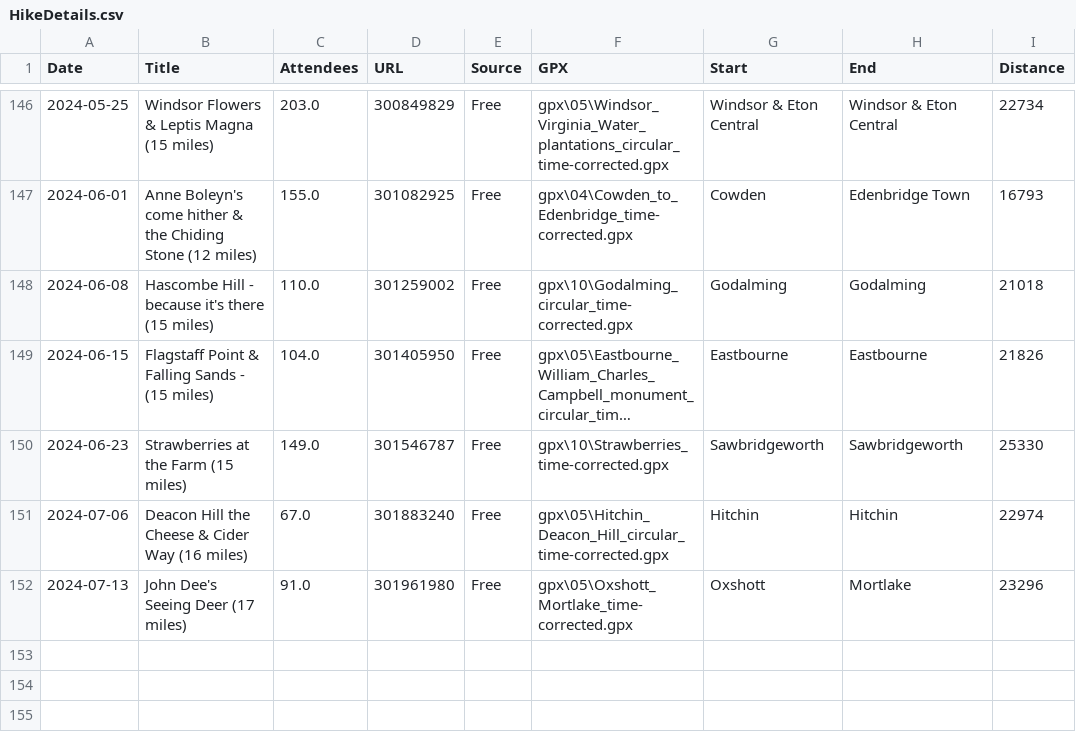
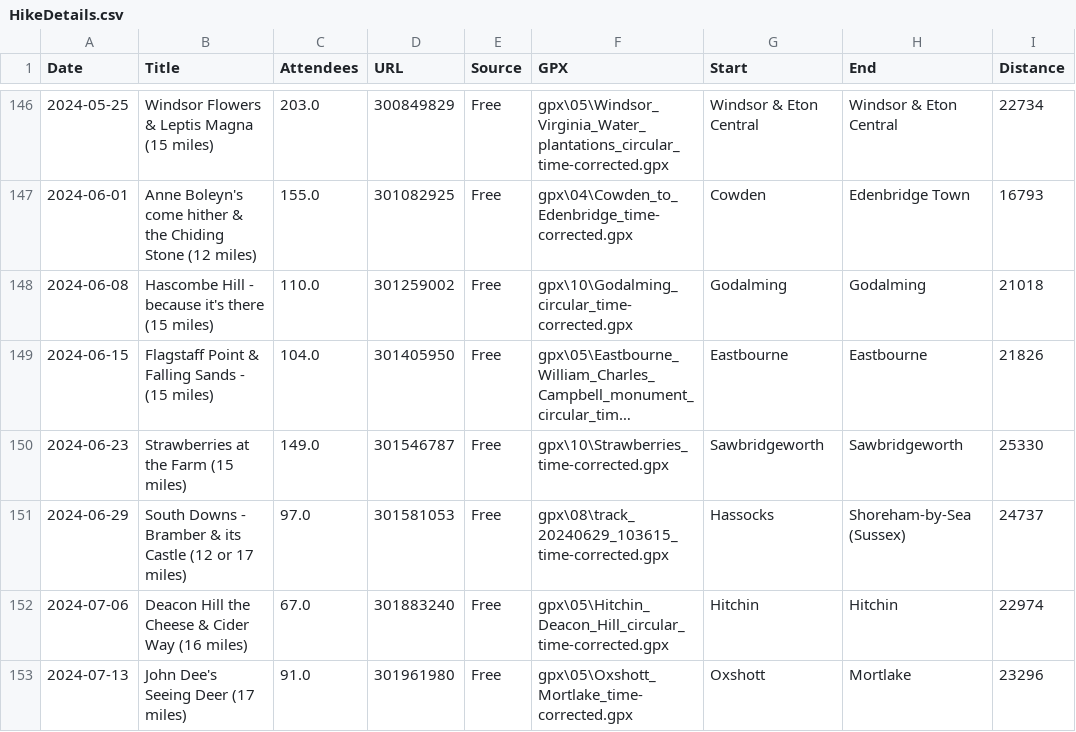
Before and after one commit to james-stuff/chris-map, a CSV file: HikeDetails.csv, drawn as a sheet; only a part is shown, gaps mark what is left out; long unchanged cells end in ….

Commit message:
Bramber Castle and fixed integrated process

```diff
--- a/HikeDetails.csv
+++ b/HikeDetails.csv
@@ -150,2 +150,3 @@ Date,Title,Attendees,URL,Source,GPX,Start,End,Distance
 2024-06-23,Strawberries at the Farm  (15 miles),149.0,301546787,Free,gpx\10\Strawberries_time-corrected.gpx,Sawbridgeworth,Sawbridgeworth,25330
+2024-06-29,South Downs - Bramber & its Castle (12 or 17 miles) ,97.0,301581053,Free,gpx\08\track_20240629_103615_time-corrected.gpx,Hassocks,Shoreham-by-Sea (Sussex),24737
 2024-07-06,Deacon Hill the Cheese & Cider Way (16 miles),67.0,301883240,Free,gpx\05\Hitchin_Deacon_Hill_circular_time-corrected.gpx,Hitchin,Hitchin,22974
```
Also changed, not shown: 2 other files.
